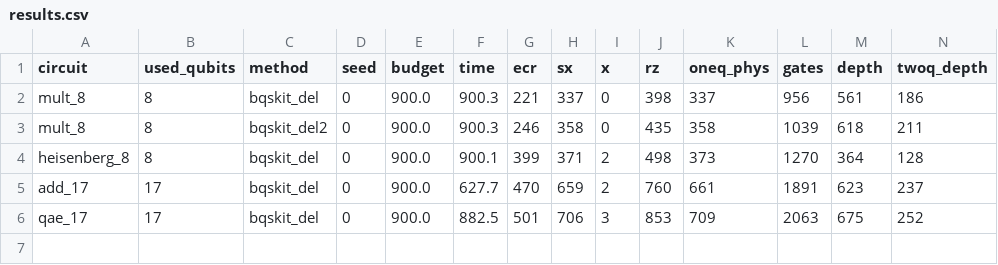
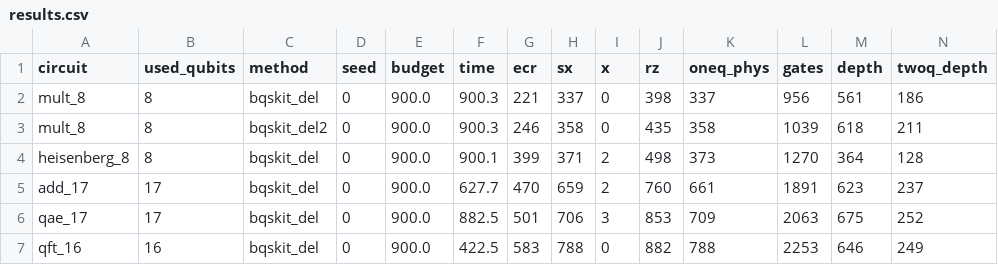
Before and after one commit to mwalidcharrwi/PSO_Optimization, a CSV file: results/ibm_revision/bqskit_del/results.csv, drawn as a sheet; only a part is shown; rows hold the shown columns only; the diff names each change by its address in the sheet, - before the commit and + after, or states it on an @@ line.

```diff
--- a/results/ibm_revision/bqskit_del/results.csv
+++ b/results/ibm_revision/bqskit_del/results.csv
+row 7: qft_16 | 16 | bqskit_del | 0 | 900.0 | 422.5 | 583 | 788 | 0 | 882 | 788 | 2253 | 646 | 249
```
Also changed, not shown: 3 other files.
